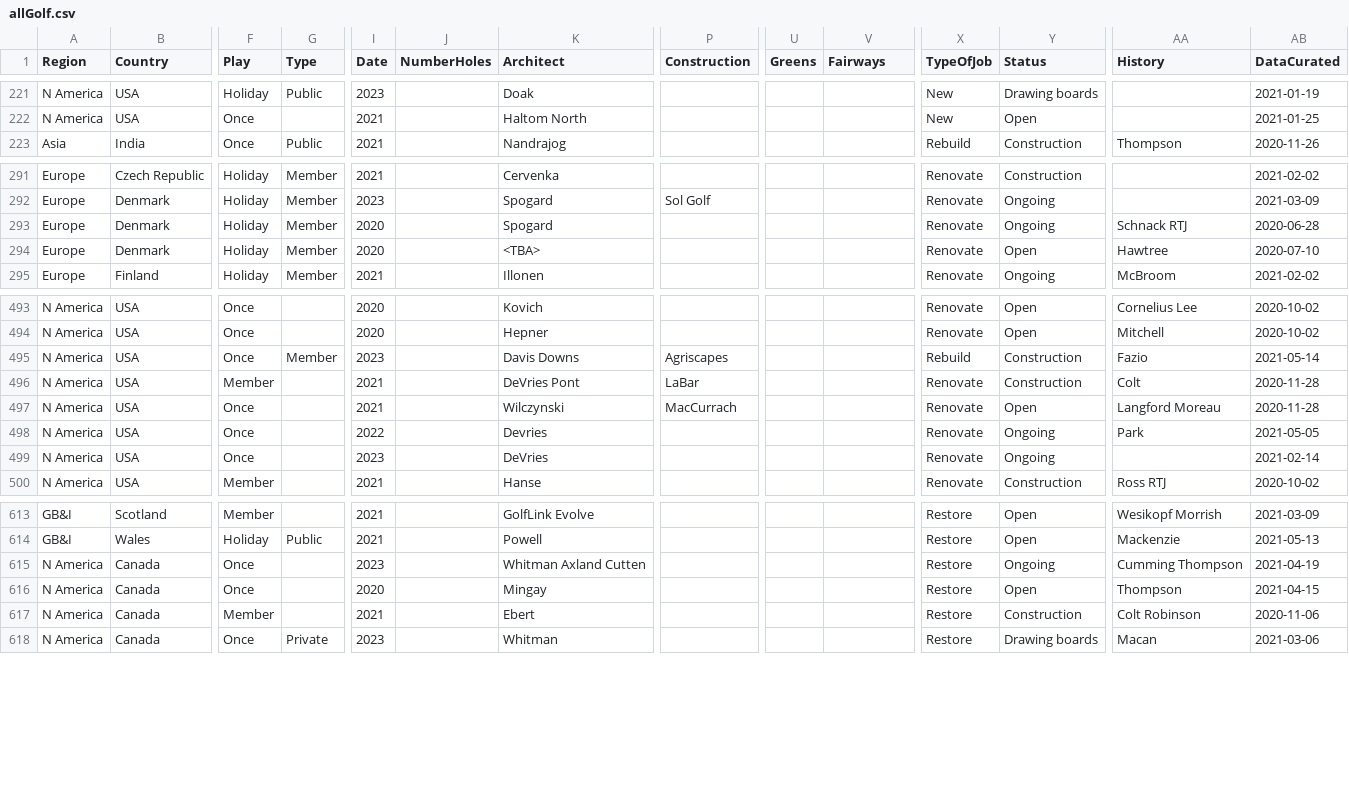
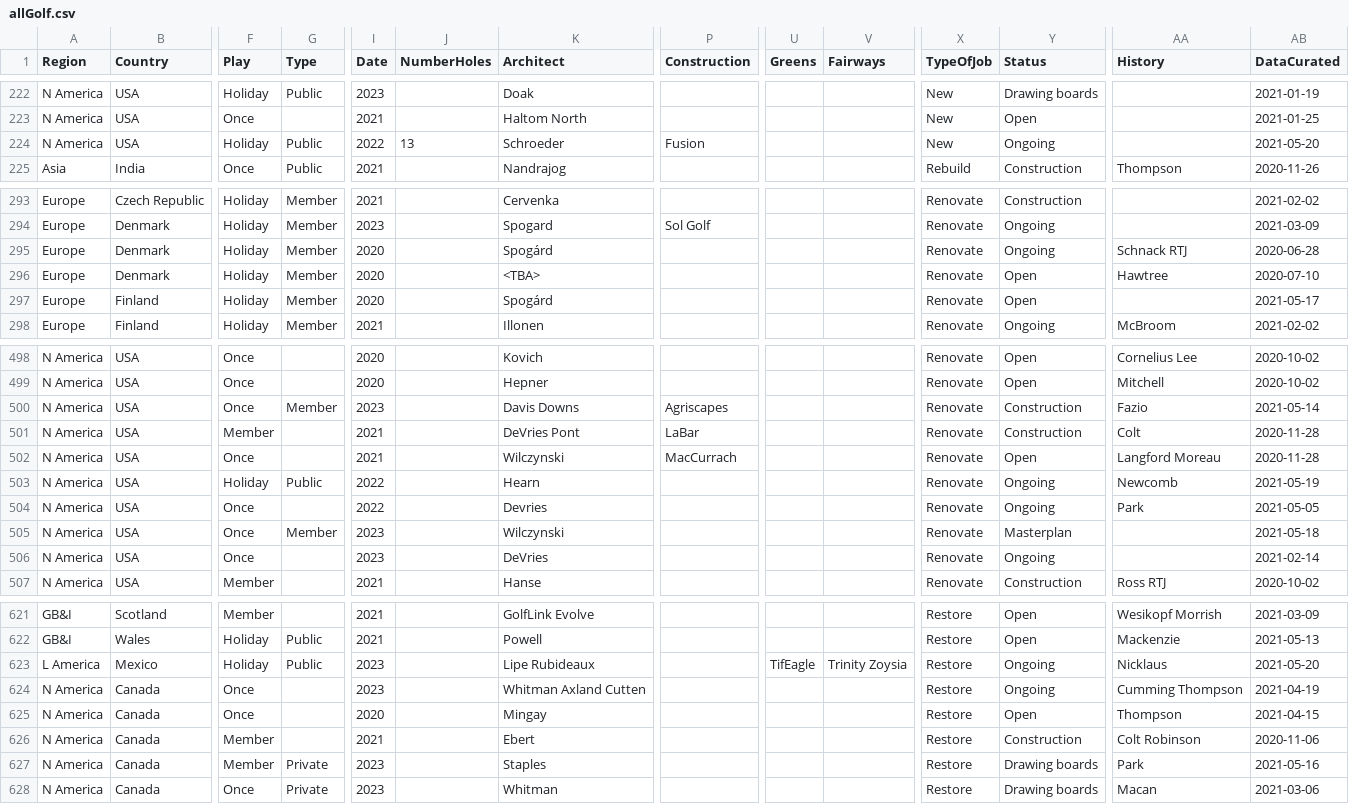
Before and after one commit to stennety/mywebsite, a CSV file: _data/allGolf.csv, drawn as a sheet; only a part is shown, gaps mark what is left out; addresses are those after the commit; rows hold the shown columns only; the diff covers the shown part only; the diff names each change by its address in the sheet, - before the commit and + after, or states it on an @@ line.

```diff
--- a/_data/allGolf.csv
+++ b/_data/allGolf.csv
+row 224: N America | USA | Holiday | Public | 2022 | 13 | Schroeder | Fusion |  |  | New | Ongoing |  | 2021-05-20
-K295 (Architect): Spogard
+K295 (Architect): Spogárd
+row 297: Europe | Finland | Holiday | Member | 2020 |  | Spogárd |  |  |  | Renovate | Open |  | 2021-05-17
-X500 (TypeOfJob): Rebuild
+X500 (TypeOfJob): Renovate
+row 503: N America | USA | Holiday | Public | 2022 |  | Hearn |  |  |  | Renovate | Ongoing | Newcomb | 2021-05-19
+row 505: N America | USA | Once | Member | 2023 |  | Wilczynski |  |  |  | Renovate | Masterplan |  | 2021-05-18
+row 623: L America | Mexico | Holiday | Public | 2023 |  | Lipe Rubideaux |  | TifEagle | Trinity Zoysia | Restore | Ongoing | Nicklaus | 2021-05-20
+row 627: N America | Canada | Member | Private | 2023 |  | Staples |  |  |  | Restore | Drawing boards | Park | 2021-05-16
```
Also changed, not shown: 4 added rows, 1 moved row and 30 edited cells elsewhere in this file.
